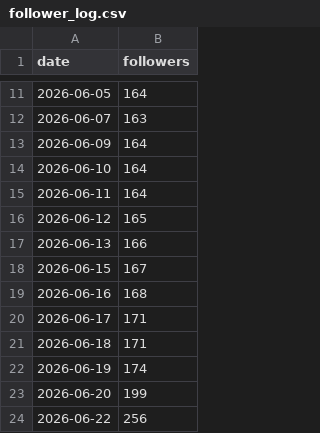
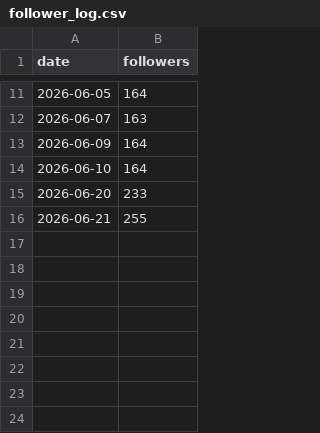
Before and after one commit to wjddytpq27/sebsonthebeach-threads, a CSV file: data/follower_log.csv, drawn as a sheet; only a part is shown, gaps mark what is left out.

```diff
--- a/data/follower_log.csv
+++ b/data/follower_log.csv
@@ -14,11 +14,3 @@ date,followers
 2026-06-10,164
-2026-06-11,164
-2026-06-12,165
-2026-06-13,166
-2026-06-15,167
-2026-06-16,168
-2026-06-17,171
-2026-06-18,171
-2026-06-19,174
-2026-06-20,199
-2026-06-22,256
+2026-06-20,233
+2026-06-21,255
```
Also changed, not shown: data/replied_comments.csv, 14 other files.
